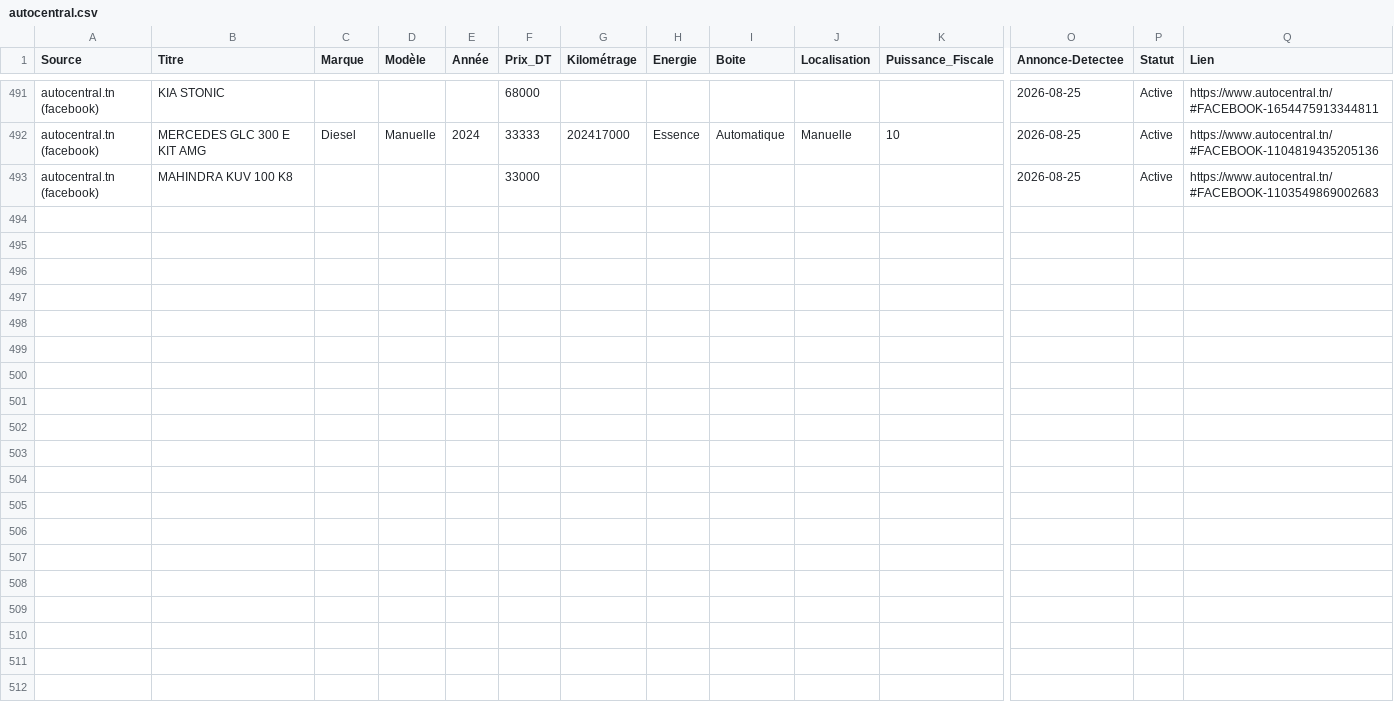
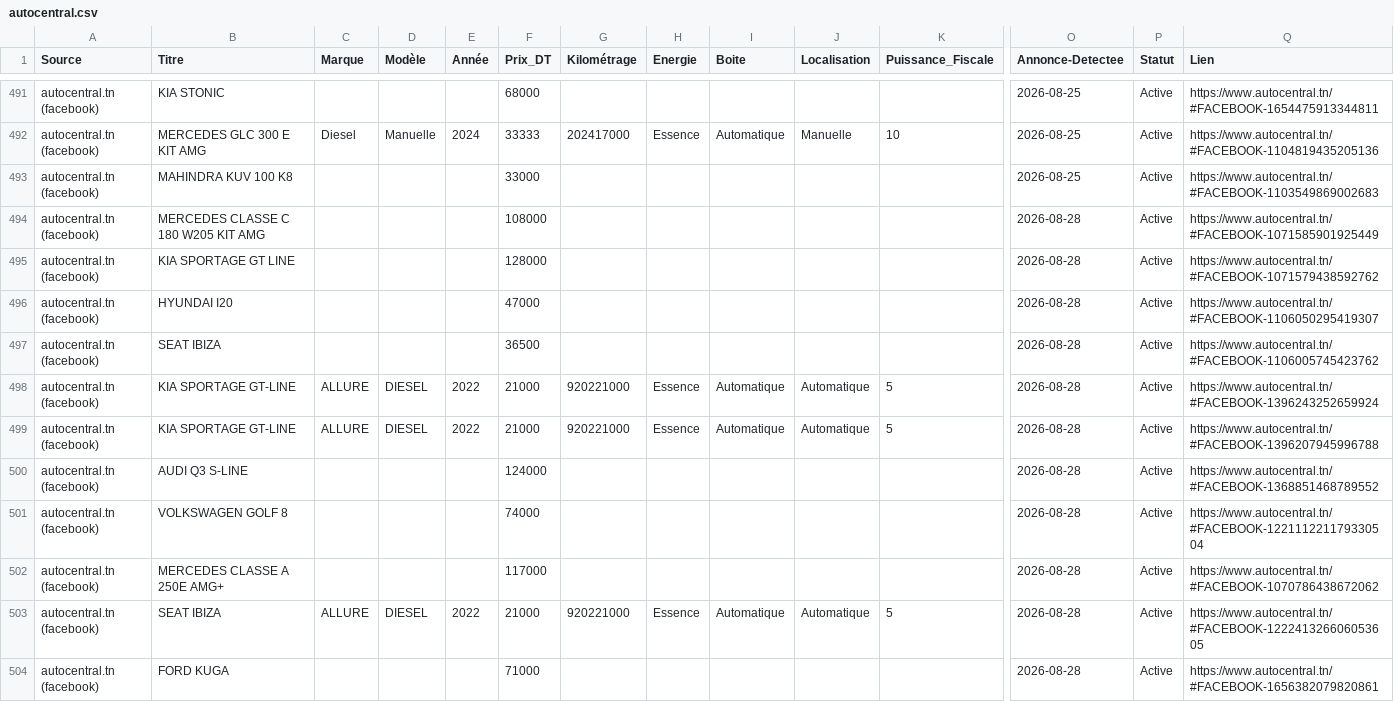
Before and after one commit to iheb-bibani/AutoDeal-Tunisie, a CSV file: data/raw/autocentral.csv, drawn as a sheet; only a part is shown, gaps mark what is left out; rows hold the shown columns only; the diff covers the shown part only; the diff names each change by its address in the sheet, - before the commit and + after, or states it on an @@ line.

```diff
--- a/data/raw/autocentral.csv
+++ b/data/raw/autocentral.csv
+row 494: autocentral.tn (facebook) | MERCEDES CLASSE C 180 W205 KIT AMG |  |  |  | 108000 |  |  |  |  |  | 2026-08-28 | Active | https://www.autocentral.tn/#FACEBOOK-1071585901925449
+row 495: autocentral.tn (facebook) | KIA SPORTAGE GT LINE |  |  |  | 128000 |  |  |  |  |  | 2026-08-28 | Active | https://www.autocentral.tn/#FACEBOOK-1071579438592762
+row 496: autocentral.tn (facebook) | HYUNDAI I20 |  |  |  | 47000 |  |  |  |  |  | 2026-08-28 | Active | https://www.autocentral.tn/#FACEBOOK-1106050295419307
+row 497: autocentral.tn (facebook) | SEAT IBIZA |  |  |  | 36500 |  |  |  |  |  | 2026-08-28 | Active | https://www.autocentral.tn/#FACEBOOK-1106005745423762
+row 498: autocentral.tn (facebook) | KIA SPORTAGE GT-LINE | ALLURE | DIESEL | 2022 | 21000 | 920221000 | Essence | Automatique | Automatique | 5 | 2026-08-28 | Active | https://www.autocentral.tn/#FACEBOOK-1396243252659924
+row 499: autocentral.tn (facebook) | KIA SPORTAGE GT-LINE | ALLURE | DIESEL | 2022 | 21000 | 920221000 | Essence | Automatique | Automatique | 5 | 2026-08-28 | Active | https://www.autocentral.tn/#FACEBOOK-1396207945996788
+row 500: autocentral.tn (facebook) | AUDI Q3 S-LINE |  |  |  | 124000 |  |  |  |  |  | 2026-08-28 | Active | https://www.autocentral.tn/#FACEBOOK-1368851468789552
+row 501: autocentral.tn (facebook) | VOLKSWAGEN GOLF 8 |  |  |  | 74000 |  |  |  |  |  | 2026-08-28 | Active | https://www.autocentral.tn/#FACEBOOK-122111221179330504
+row 502: autocentral.tn (facebook) | MERCEDES CLASSE A 250E AMG+ |  |  |  | 117000 |  |  |  |  |  | 2026-08-28 | Active | https://www.autocentral.tn/#FACEBOOK-1070786438672062
+row 503: autocentral.tn (facebook) | SEAT IBIZA | ALLURE | DIESEL | 2022 | 21000 | 920221000 | Essence | Automatique | Automatique | 5 | 2026-08-28 | Active | https://www.autocentral.tn/#FACEBOOK-122241326606053605
+row 504: autocentral.tn (facebook) | FORD KUGA |  |  |  | 71000 |  |  |  |  |  | 2026-08-28 | Active | https://www.autocentral.tn/#FACEBOOK-1656382079820861
```
Also changed, not shown: 11 added rows elsewhere in this file, 13 other files.
